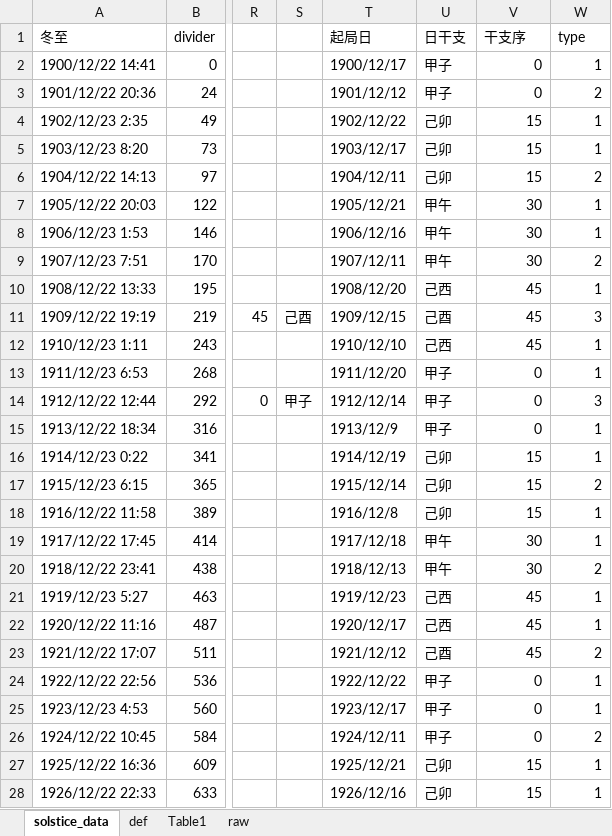
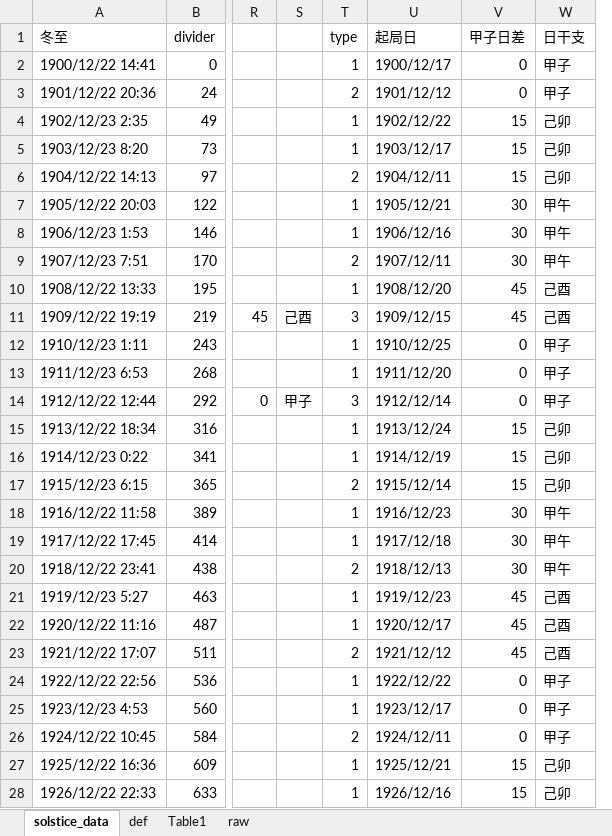
Before and after one commit to hoycch/qimen-excel, an Excel workbook: calendar-setstructure.xlsx, sheet solstice_data, drawn as a sheet; only a part is shown, gaps mark what is left out; values as stored, in another font and other column widths than the file's, no cell formats; conditional formats not drawn; removed rows and columns are numbered as before the commit, all else as after; the diff covers the shown part only; the diff names each change by its address in the sheet, - before the commit and + after, or states it on an @@ line.

Commit message:
fixed calendar bug & created stem branch sort

```diff
--- a/calendar-setstructure.xlsx (sheet solstice_data)
+++ b/calendar-setstructure.xlsx (sheet solstice_data)
+column T (type), rows 2-28: 1 | 2 | 1 | 1 | 2 | 1 | 1 | 2 | 1 | 3 | 1 | 1 | 3 | 1 | 1 | 2 | 1 | 1 | 2 | 1 | 1 | 2 | 1 | 1 | 2 | 1 | 1
-column U (日干支), rows 2-28: 甲子 | 甲子 | 己卯 | 己卯 | 己卯 | 甲午 | 甲午 | 甲午 | 己西 | 己酉 | 己西 | 甲子 | 甲子 | 甲子 | 己卯 | 己卯 | 己卯 | 甲午 | 甲午 | 己西 | 己西 | 己酉 | 甲子 | 甲子 | 甲子 | 己卯 | 己卯
-V1: 干支序
+V1: 甲子日差
-W1: type
+W1: 日干支
-W2 (日干支): 1
+W2 (日干支): 甲子
-W3 (日干支): 2
+W3 (日干支): 甲子
-W4:W5 (日干支): 1
+W4:W5 (日干支): 己卯
-W6 (日干支): 2
+W6 (日干支): 己卯
-W7:W8 (日干支): 1
+W7:W8 (日干支): 甲午
-W9 (日干支): 2
+W9 (日干支): 甲午
-W10 (日干支): 1
+W10 (日干支): 己酉
-W11 (日干支): 3
+W11 (日干支): 己酉
-U12 (起局日): 1910/12/10
+U12 (起局日): 1910/12/25
-V12 (甲子日差): 45
+V12 (甲子日差): 0
-W12:W13 (日干支): 1
+W12:W13 (日干支): 甲子
-W14 (日干支): 3
+W14 (日干支): 甲子
-U15 (起局日): 1913/12/9
+U15 (起局日): 1913/12/24
-V15 (甲子日差): 0
+V15 (甲子日差): 15
-W15:W16 (日干支): 1
+W15:W16 (日干支): 己卯
-W17 (日干支): 2
+W17 (日干支): 己卯
-U18 (起局日): 1916/12/8
+U18 (起局日): 1916/12/23
-V18 (甲子日差): 15
+V18 (甲子日差): 30
-W18:W19 (日干支): 1
+W18:W19 (日干支): 甲午
-W20 (日干支): 2
+W20 (日干支): 甲午
-W21:W22 (日干支): 1
+W21:W22 (日干支): 己酉
-W23 (日干支): 2
+W23 (日干支): 己酉
-W24:W25 (日干支): 1
+W24:W25 (日干支): 甲子
-W26 (日干支): 2
+W26 (日干支): 甲子
-W27:W28 (日干支): 1
+W27:W28 (日干支): 己卯
```
Also changed, not shown: 162 edited cells elsewhere in this sheet, cell formats, formulas that keep their value, 1 other file.
